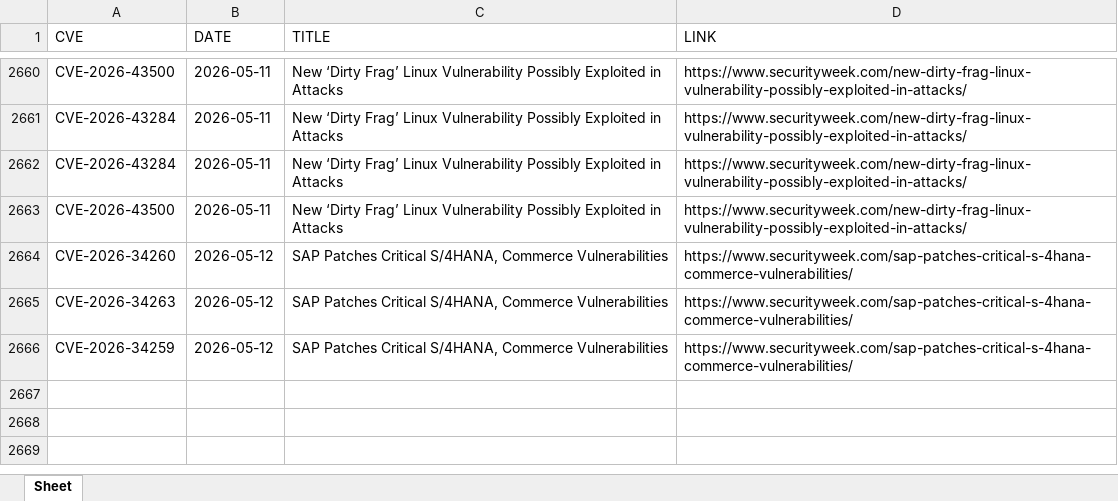
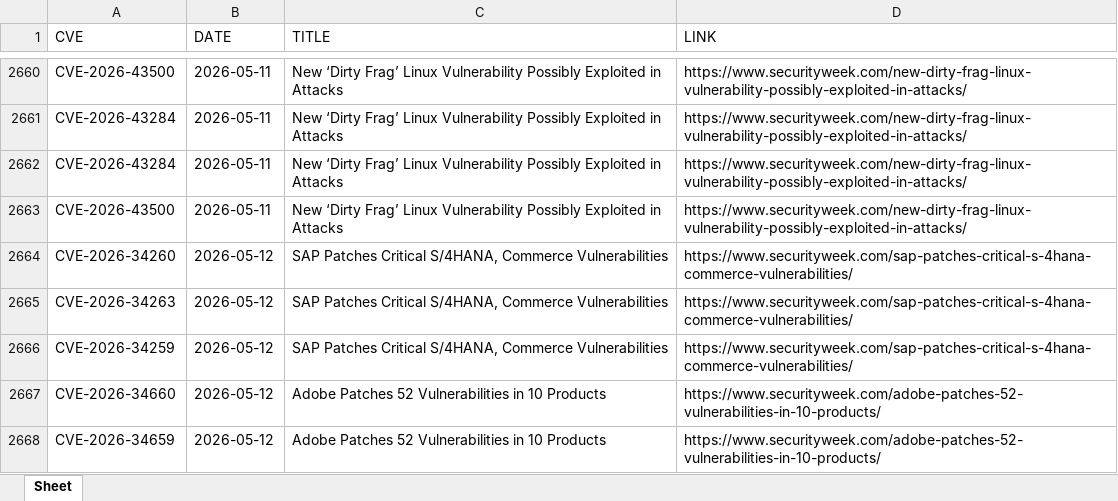
Before and after one commit to thanujbtech-lgtm/securityweek_cve, an Excel workbook: securityweek_cves.xlsx, sheet Sheet, drawn as a sheet; only a part is shown, gaps mark what is left out; values as stored, in another font and other column widths than the file's, no borders; the diff names each change by its address in the sheet, - before the commit and + after, or states it on an @@ line.

```diff
--- a/securityweek_cves.xlsx (sheet Sheet)
+++ b/securityweek_cves.xlsx (sheet Sheet)
+row 2667: CVE-2026-34660 | 2026-05-12 | Adobe Patches 52 Vulnerabilities in 10 Products | https://www.securityweek.com/adobe-patches-52-vulnerabilities-in-10-products/
+row 2668: CVE-2026-34659 | 2026-05-12 | Adobe Patches 52 Vulnerabilities in 10 Products | https://www.securityweek.com/adobe-patches-52-vulnerabilities-in-10-products/
```
